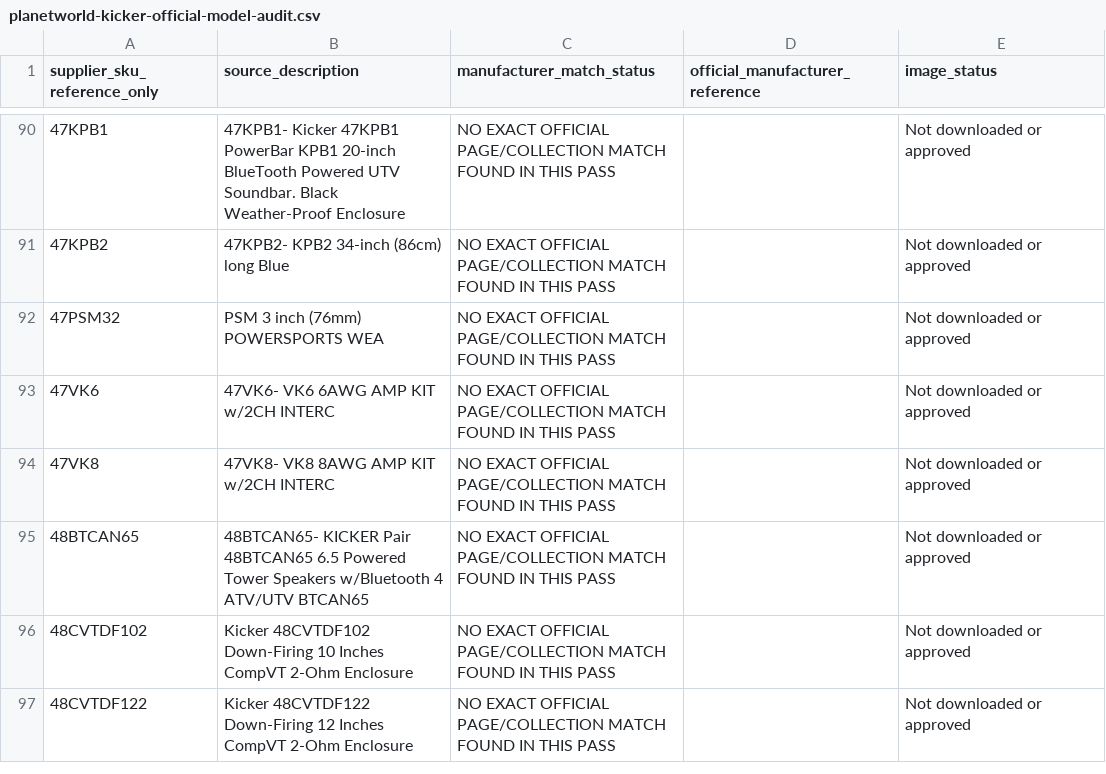
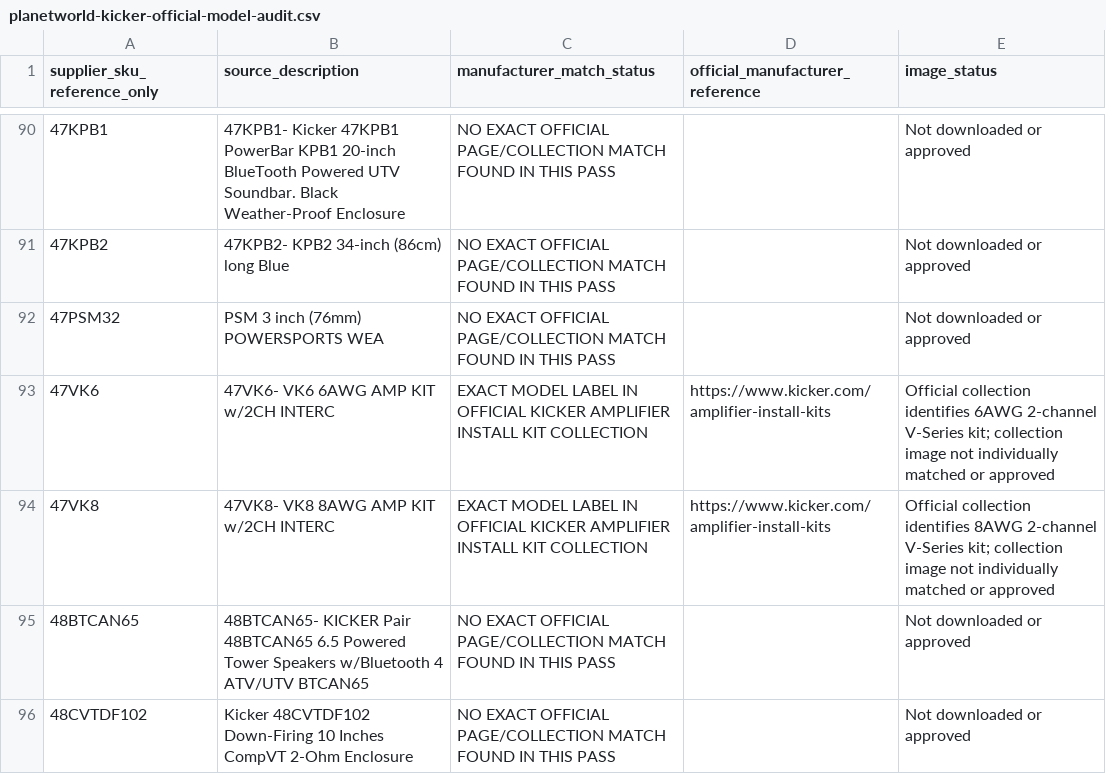
Before and after one commit to getwiredautoworx-max/get-wired-autoworx-store, a CSV file: catalogue-review/planetworld-kicker-official-model-audit.csv, drawn as a sheet; only a part is shown, gaps mark what is left out; the shorter side is filled out with more unchanged rows; the diff covers the shown part only.

Commit message:
catalogue: add 16 exact Kicker series and enclosure references

```diff
--- a/catalogue-review/planetworld-kicker-official-model-audit.csv
+++ b/catalogue-review/planetworld-kicker-official-model-audit.csv
@@ -93,2 +93,2 @@ supplier_sku_reference_only,source_description,manufacturer_match_status,officia
-47VK6,47VK6- VK6 6AWG AMP KIT w/2CH INTERC,NO EXACT OFFICIAL PAGE/COLLECTION MATCH FOUND IN THIS PASS,,Not downloaded or approved
-47VK8,47VK8- VK8 8AWG AMP KIT w/2CH INTERC,NO EXACT OFFICIAL PAGE/COLLECTION MATCH FOUND IN THIS PASS,,Not downloaded or approved
+"47VK6","47VK6- VK6 6AWG AMP KIT w/2CH INTERC","EXACT MODEL LABEL IN OFFICIAL KICKER AMPLIFIER INSTALL KIT COLLECTION","https://www.kicker.com/amplifier-install-kits","Official collection identifies 6AWG 2-channel V-Series kit; collection image not individually matched or approved"
+"47VK8","47VK8- VK8 8AWG AMP KIT w/2CH INTERC","EXACT MODEL LABEL IN OFFICIAL KICKER AMPLIFIER INSTALL KIT COLLECTION","https://www.kicker.com/amplifier-install-kits","Official collection identifies 8AWG 2-channel V-Series kit; collection image not individually matched or approved"
```
Also changed, not shown: 42 edited cells elsewhere in this file.
